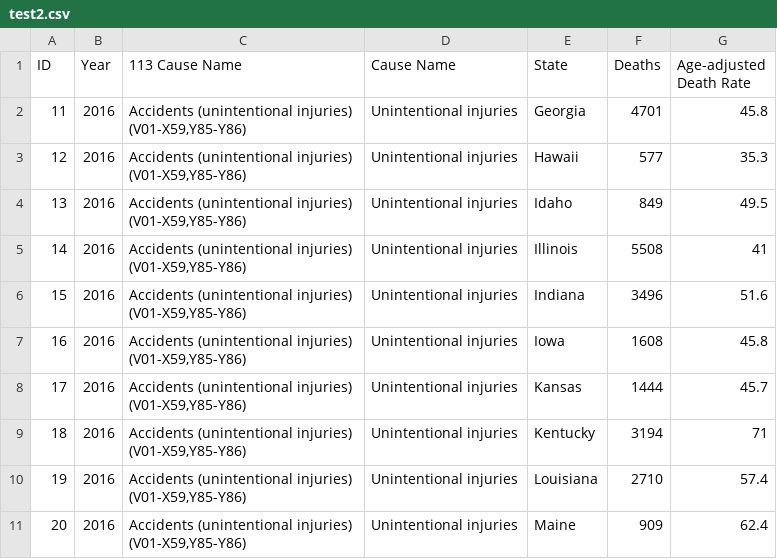
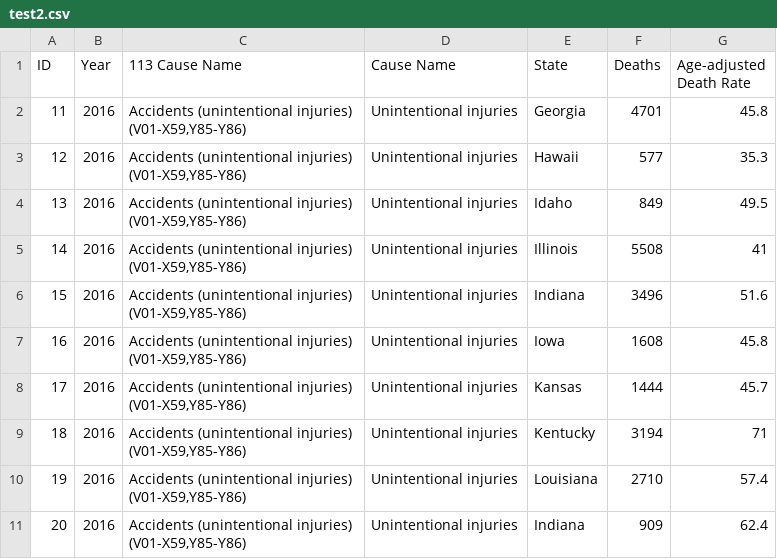
Before and after one commit to aliabbasnagari/Common_Data_Structures_for_CPP, a CSV file: datafiles/test2.csv, drawn as a sheet.

```diff
--- a/datafiles/test2.csv
+++ b/datafiles/test2.csv
@@ -10,2 +10,2 @@ ID,Year,113 Cause Name,Cause Name,State,Deaths,Age-adjusted Death Rate
 19,2016,"Accidents (unintentional injuries) (V01-X59,Y85-Y86)",Unintentional injuries,Louisiana,2710,57.4
-20,2016,"Accidents (unintentional injuries) (V01-X59,Y85-Y86)",Unintentional injuries,Maine,909,62.4
+20,2016,"Accidents (unintentional injuries) (V01-X59,Y85-Y86)",Unintentional injuries,Indiana,909,62.4
```
Also changed, not shown: 6 other files.
